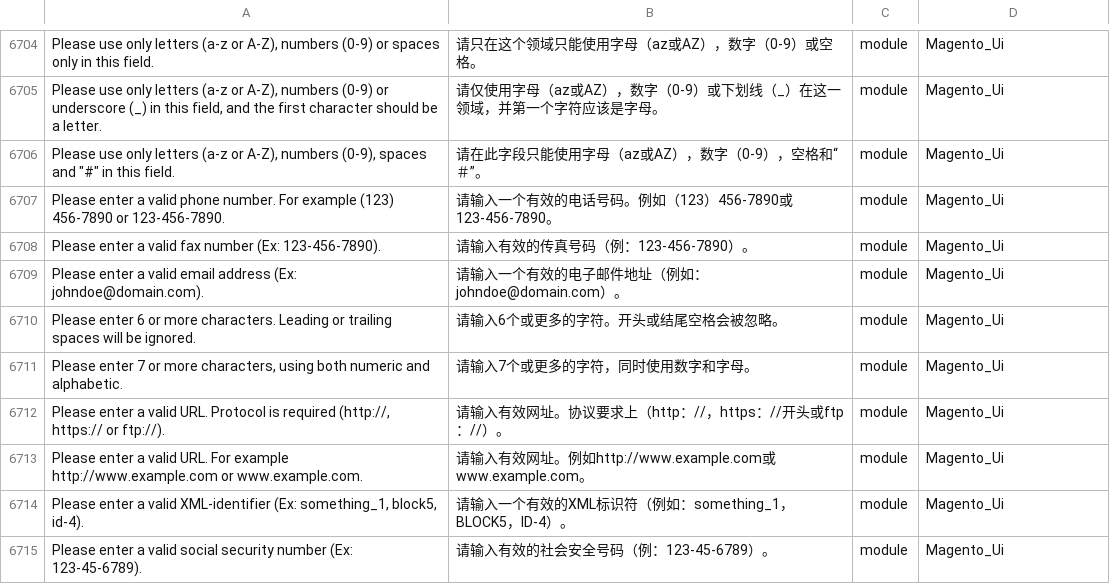
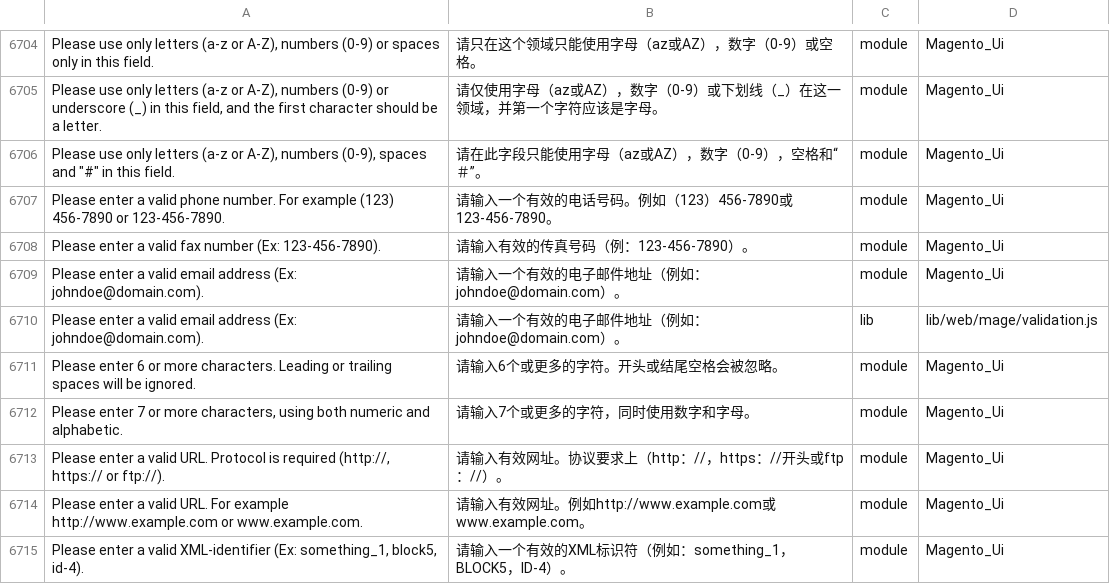
Before and after one commit to Cleargo/plc, a CSV file: app/i18n/magentotwotranslations/zh_Hans_CN/zh_Hans_CN.csv, drawn as a sheet; only a part is shown, gaps mark what is left out; the shorter side is filled out with more unchanged rows; the diff names each change by its address in the sheet, - before the commit and + after, or states it on an @@ line.

Commit message:
fix translation bug

```diff
--- a/app/i18n/magentotwotranslations/zh_Hans_CN/zh_Hans_CN.csv
+++ b/app/i18n/magentotwotranslations/zh_Hans_CN/zh_Hans_CN.csv
+row 6710: Please enter a valid email address (Ex: johndoe@domain.com). | 请输入一个有效的电子邮件地址（例如：johndoe@domain.com）。 | lib | lib/web/mage/validation.js
```
Also changed, not shown: app/code/Cleargo/Warranty/i18n/zh_Hant_HK.csv, 3 other files.
